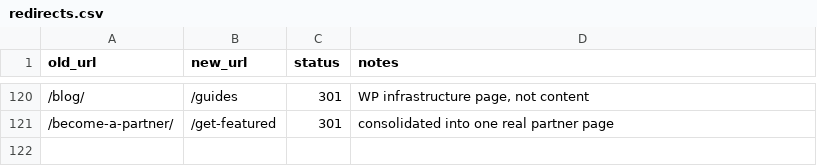
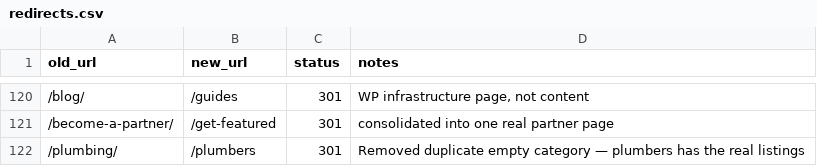
Before and after one commit to francisjohnco/sioux-falls-go, a CSV file: data/redirects.csv, drawn as a sheet; only a part is shown, gaps mark what is left out.

```diff
--- a/data/redirects.csv
+++ b/data/redirects.csv
@@ -121 +121,2 @@ old_url,new_url,status,notes
 /become-a-partner/,/get-featured,301,consolidated into one real partner page
+/plumbing/,/plumbers,301,"Removed duplicate empty category — plumbers has the real listings"
```
Also changed, not shown: 6 other files.
